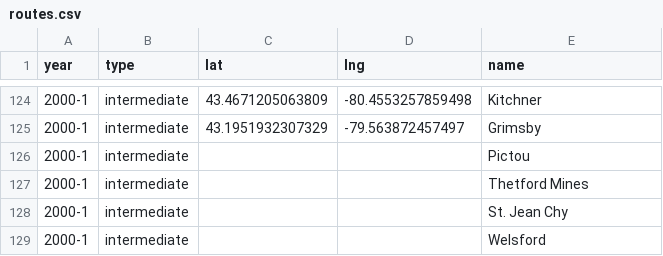
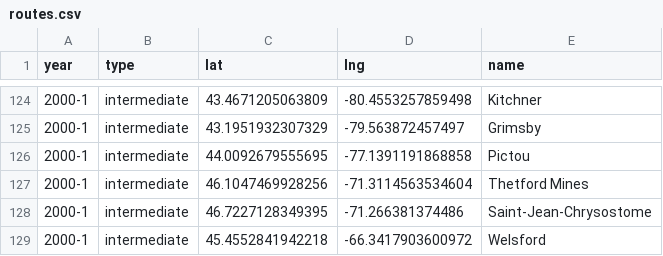
Before and after one commit to pauljbabin-cloud/my-travels, a CSV file: public/csvs/routes.csv, drawn as a sheet; only a part is shown, gaps mark what is left out.

```diff
--- a/public/csvs/routes.csv
+++ b/public/csvs/routes.csv
@@ -125,5 +125,5 @@ year,type,lat,lng,name
 2000-1,intermediate,43.1951932307329,-79.563872457497,Grimsby
-2000-1,intermediate,,,Pictou
-2000-1,intermediate,,,Thetford Mines
-2000-1,intermediate,,,St. Jean Chy
-2000-1,intermediate,,,Welsford
+2000-1,intermediate,44.0092679555695,-77.1391191868858,Pictou
+2000-1,intermediate,46.1047469928256,-71.3114563534604,Thetford Mines
+2000-1,intermediate,46.7227128349395,-71.266381374486,Saint-Jean-Chrysostome
+2000-1,intermediate,45.4552841942218,-66.3417903600972,Welsford
```
Also changed, not shown: public/csvs/places.csv, public/csvs/trips.csv, 4 other files.
